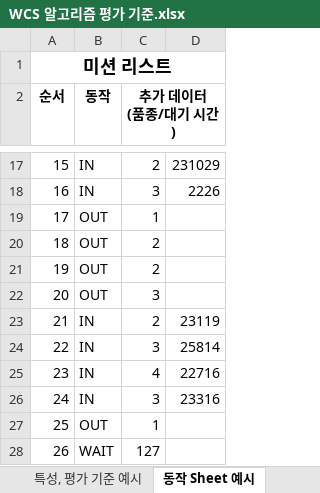
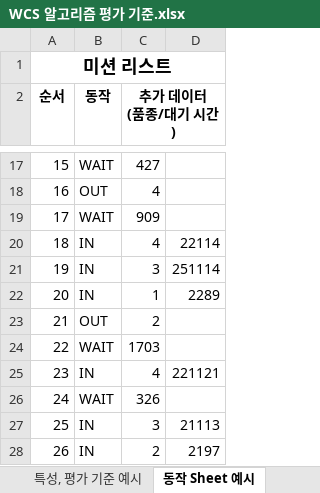
Before and after one commit to SpRobotTeam/DT_Gantry_Robot_WareHouse, an Excel workbook: doc/WCS 알고리즘 평가 기준.xlsx, sheet 동작 Sheet 예시, drawn as a sheet; only a part is shown, gaps mark what is left out; values as stored, in another font and other column widths than the file's, no borders; the diff covers the shown part only; the diff names each change by its address in the sheet, - before the commit and + after, or states it on an @@ line.

```diff
--- a/doc/WCS 알고리즘 평가 기준.xlsx (sheet 동작 Sheet 예시)
+++ b/doc/WCS 알고리즘 평가 기준.xlsx (sheet 동작 Sheet 예시)
-B17 (동작): IN
+B17 (동작): WAIT
-C17 (추가 데이터 (품종/대기 시간)): 2
+C17 (추가 데이터 (품종/대기 시간)): 427
-D17: 231029
+D17: (empty)
-B18 (동작): IN
+B18 (동작): OUT
-C18 (추가 데이터 (품종/대기 시간)): 3
+C18 (추가 데이터 (품종/대기 시간)): 4
-D18: 2226
+D18: (empty)
-B19 (동작): OUT
+B19 (동작): WAIT
-C19 (추가 데이터 (품종/대기 시간)): 1
+C19 (추가 데이터 (품종/대기 시간)): 909
-B20:B22 (동작): OUT
+B20:B22 (동작): IN
-C20 (추가 데이터 (품종/대기 시간)): 2
+C20 (추가 데이터 (품종/대기 시간)): 4
-D20: (empty)
+D20: 22114
-C21 (추가 데이터 (품종/대기 시간)): 2
+C21 (추가 데이터 (품종/대기 시간)): 3
-D21: (empty)
+D21: 251114
-C22 (추가 데이터 (품종/대기 시간)): 3
+C22 (추가 데이터 (품종/대기 시간)): 1
-D22: (empty)
+D22: 2289
-B23 (동작): IN
+B23 (동작): OUT
-D23: 23119
+D23: (empty)
-B24 (동작): IN
+B24 (동작): WAIT
-C24 (추가 데이터 (품종/대기 시간)): 3
+C24 (추가 데이터 (품종/대기 시간)): 1703
-D24: 25814
+D24: (empty)
-D25: 22716
+D25: 221121
-B26 (동작): IN
+B26 (동작): WAIT
-C26 (추가 데이터 (품종/대기 시간)): 3
+C26 (추가 데이터 (품종/대기 시간)): 326
-D26: 23316
+D26: (empty)
-B27 (동작): OUT
+B27 (동작): IN
-C27 (추가 데이터 (품종/대기 시간)): 1
+C27 (추가 데이터 (품종/대기 시간)): 3
-D27: (empty)
+D27: 21113
-B28 (동작): WAIT
+B28 (동작): IN
-C28 (추가 데이터 (품종/대기 시간)): 127
+C28 (추가 데이터 (품종/대기 시간)): 2
-D28: (empty)
+D28: 2197
```
Also changed, not shown: 182 edited cells elsewhere in this sheet, sheet 특성, 평가 기준 예시, hidden cells, 5 other files.
